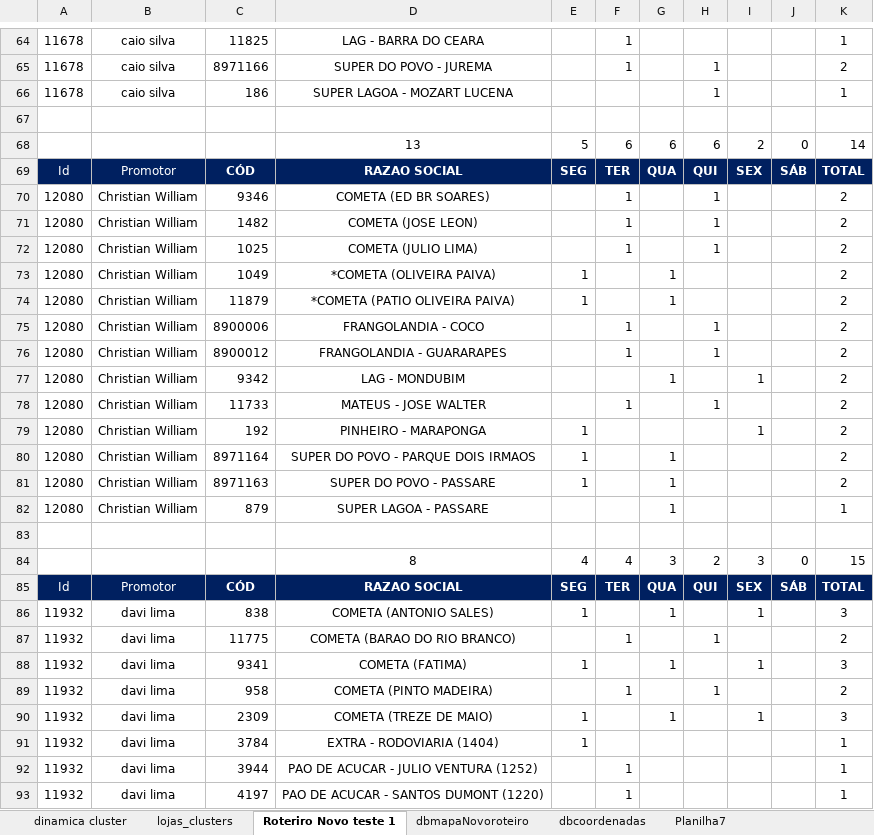
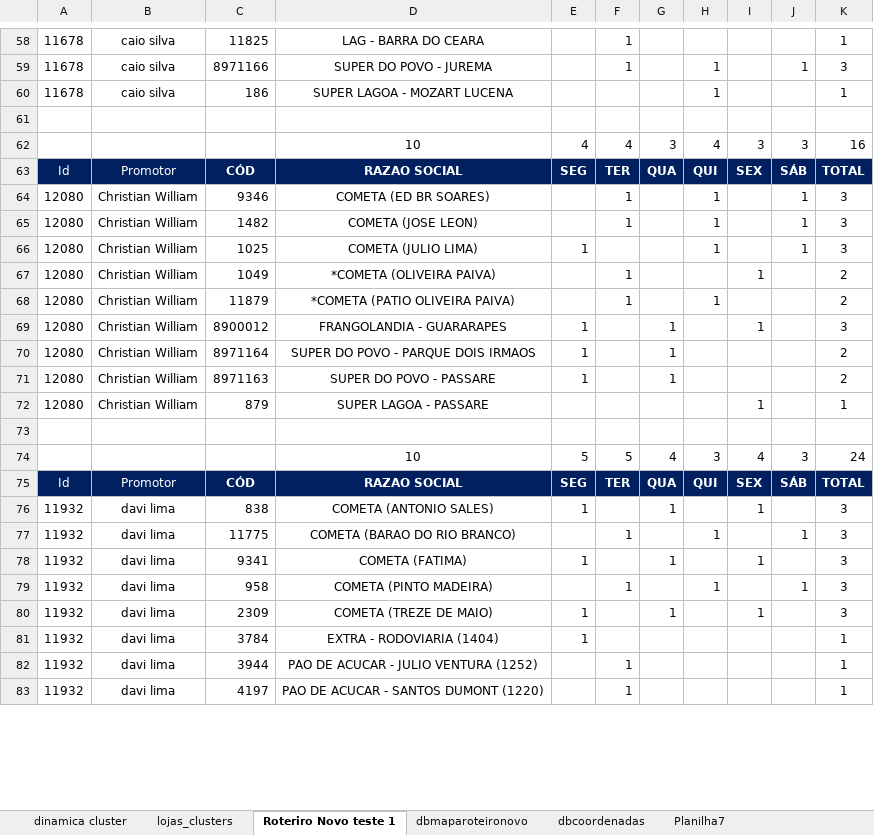
Before and after one commit to NicolasSimoes/MapaPromotes-As, an Excel workbook: Roteiro novo Promotores AS.xlsx, sheet Roteriro Novo teste 1, drawn as a sheet; only a part is shown, gaps mark what is left out; values as stored, in another font and other column widths than the file's, no borders; removed rows and columns are numbered as before the commit, all else as after; the diff covers the shown part only; the diff names each change by its address in the sheet, - before the commit and + after, or states it on an @@ line.

```diff
--- a/Roteiro novo Promotores AS.xlsx (sheet Roteriro Novo teste 1)
+++ b/Roteiro novo Promotores AS.xlsx (sheet Roteriro Novo teste 1)
-sheet tab: dbmapaNovoroteiro
+sheet tab: dbmaparoteironovo
-J59: (empty)
+J59: 1
-K59: 2
+K59: 3
-row 68:  |  |  | 13 | 5 | 6 | 6 | 6 | 2 | 0 | 14
+row 62:  |  |  | 10 | 4 | 4 | 3 | 4 | 3 | 3 | 16
-J64:J66: (empty)
+J64:J66: 1
-K64:K66: 2
+K64:K66: 3
-E66: (empty)
+E66: 1
-F66: 1
+F66: (empty)
-E67: 1
+E67: (empty)
-F67: (empty)
+F67: 1
-G67: 1
+G67: (empty)
-I67: (empty)
+I67: 1
-row 74: 12080 | Christian William | 11879 | *COMETA (PATIO OLIVEIRA PAIVA) | 1 |  | 1 |  |  |  | 2
-row 75: 12080 | Christian William | 8900006 | FRANGOLANDIA - COCO |  | 1 |  | 1 |  |  | 2
-row 76: 12080 | Christian William | 8900012 | FRANGOLANDIA - GUARARAPES |  | 1 |  | 1 |  |  | 2
-row 77: 12080 | Christian William | 9342 | LAG - MONDUBIM |  |  | 1 |  | 1 |  | 2
-C68: 11733
+C68: 11879
-D68: MATEUS - JOSE WALTER
+D68: *COMETA (PATIO OLIVEIRA PAIVA)
-C69: 192
+C69: 8900012
-D69: PINHEIRO - MARAPONGA
+D69: FRANGOLANDIA - GUARARAPES
-G69: (empty)
+G69: 1
-K69: 2
+K69: 3
-G72: 1
+G72: (empty)
-I72: (empty)
+I72: 1
-row 84:  |  |  | 8 | 4 | 4 | 3 | 2 | 3 | 0 | 15
+row 74:  |  |  | 10 | 5 | 5 | 4 | 3 | 4 | 3 | 24
-J77: (empty)
+J77: 1
-K77: 2
+K77: 3
-J79: (empty)
+J79: 1
-K79: 2
+K79: 3
```
Also changed, not shown: 24 added rows, 21 removed rows, 1 moved row, 93 edited cells and cell formats elsewhere in this sheet, sheet dbmaparoteironovo, formulas that keep their value, charts or pictures, 3 other files.
